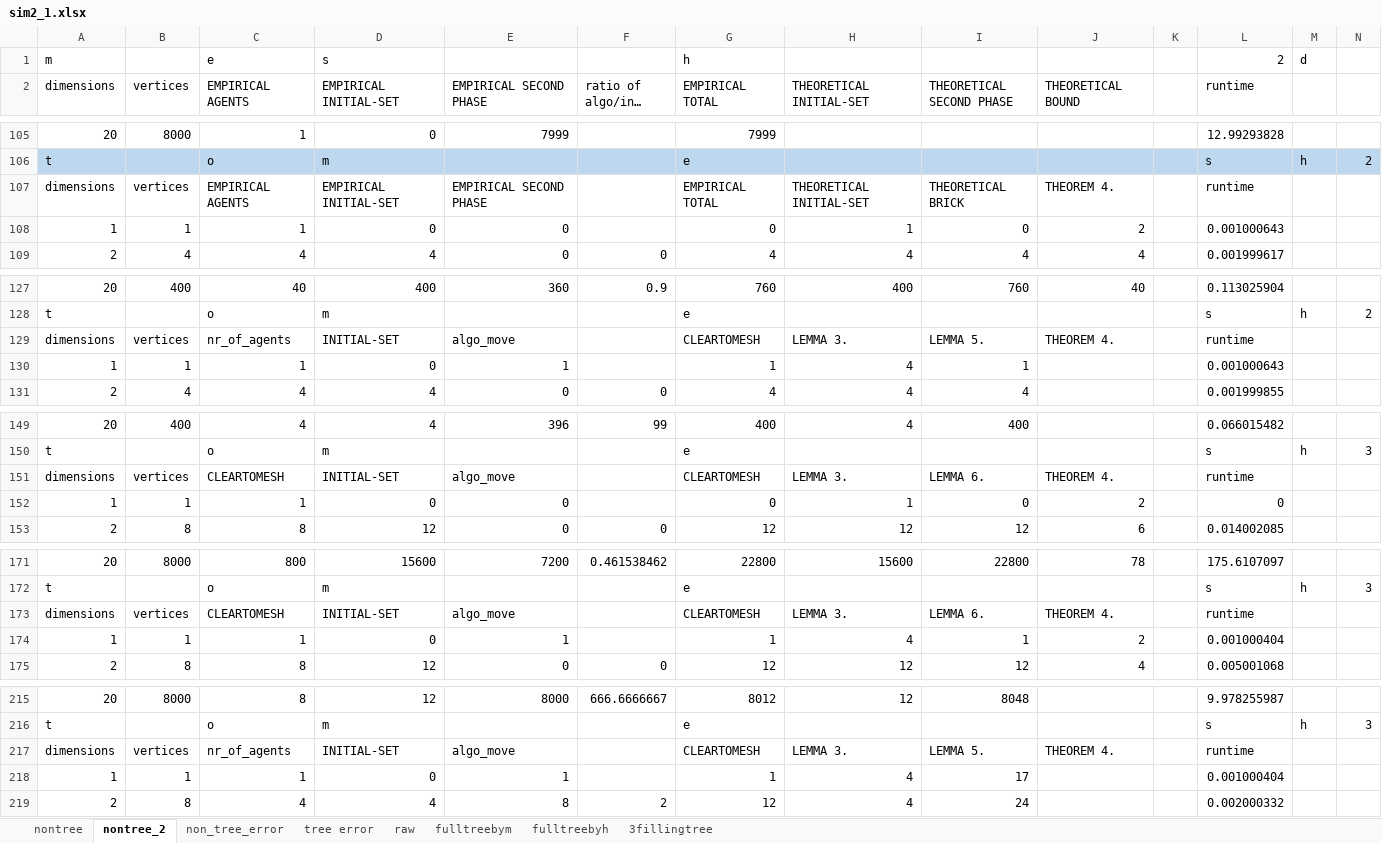
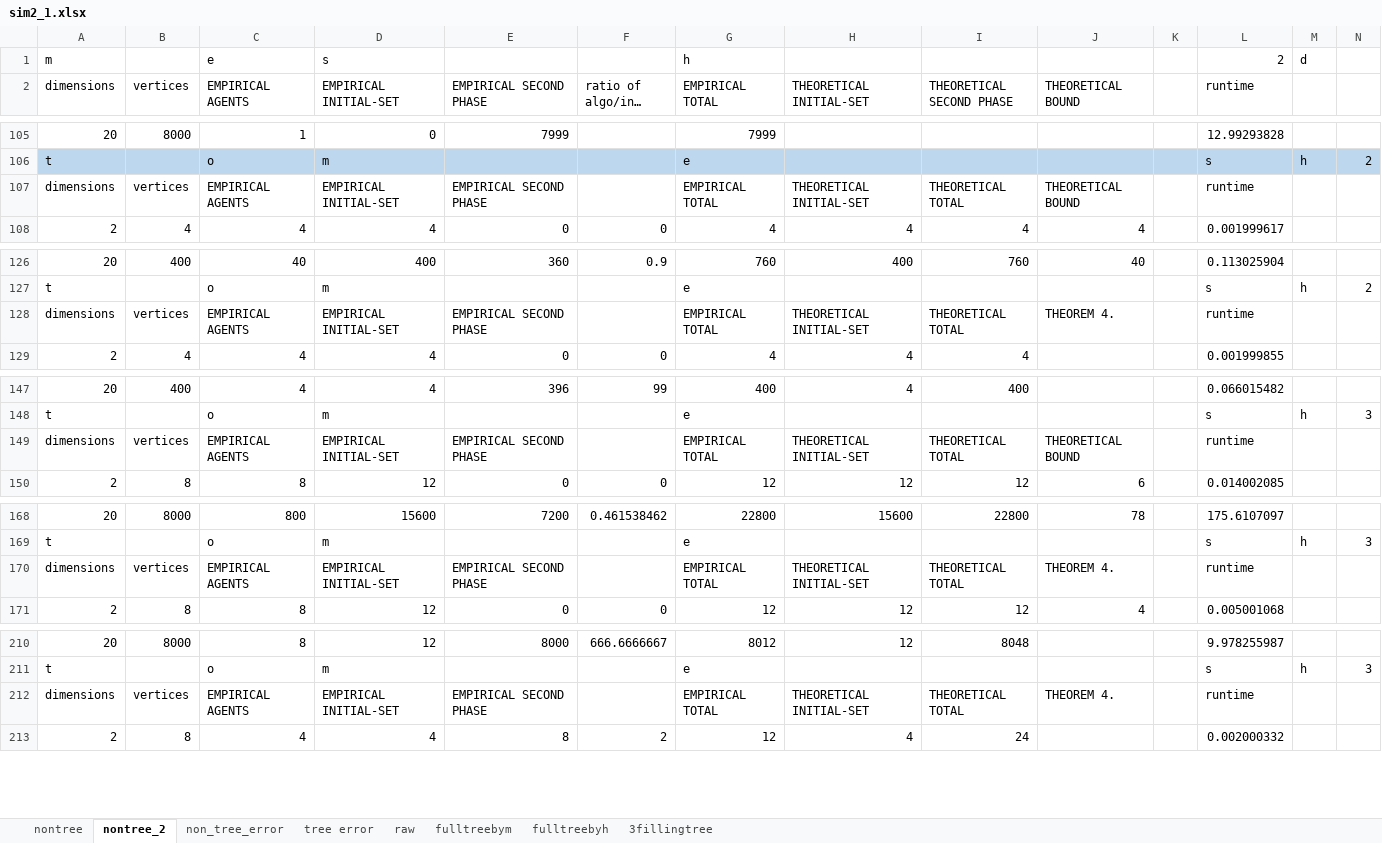
Before and after one commit to reskosandor/de_co, an Excel workbook: sim2_1.xlsx, sheet nontree_2, drawn as a sheet; only a part is shown, gaps mark what is left out; long unchanged cells end in …; values as stored, in another font and other column widths than the file's, no borders; charts and pictures not drawn; removed rows and columns are numbered as before the commit, all else as after; rows hold the shown columns only; the diff covers the shown part only; the diff names each change by its address in the sheet, - before the commit and + after, or states it on an @@ line.

Commit message:
finalized figures

```diff
--- a/sim2_1.xlsx (sheet nontree_2)
+++ b/sim2_1.xlsx (sheet nontree_2)
-I107 (THEORETICAL SECOND PHASE): THEORETICAL BRICK
+I107 (THEORETICAL SECOND PHASE): THEORETICAL TOTAL
-J107 (THEORETICAL BOUND): THEOREM 4.
+J107 (THEORETICAL BOUND): THEORETICAL BOUND
-row 108: 1 | 1 | 1 | 0 | 0 |  | 0 | 1 | 0 | 2 |  | 0.001000643
-C128 (EMPIRICAL AGENTS): nr_of_agents
+C128 (EMPIRICAL AGENTS): EMPIRICAL AGENTS
-D128 (EMPIRICAL INITIAL-SET): INITIAL-SET
+D128 (EMPIRICAL INITIAL-SET): EMPIRICAL INITIAL-SET
-E128 (EMPIRICAL SECOND PHASE): algo_move
+E128 (EMPIRICAL SECOND PHASE): EMPIRICAL SECOND PHASE
-G128 (EMPIRICAL TOTAL): CLEARTOMESH
+G128 (EMPIRICAL TOTAL): EMPIRICAL TOTAL
-H128 (THEORETICAL INITIAL-SET): LEMMA 3.
+H128 (THEORETICAL INITIAL-SET): THEORETICAL INITIAL-SET
-I128 (THEORETICAL SECOND PHASE): LEMMA 5.
+I128 (THEORETICAL SECOND PHASE): THEORETICAL TOTAL
-row 130: 1 | 1 | 1 | 0 | 1 |  | 1 | 4 | 1 |  |  | 0.001000643
-C149 (EMPIRICAL AGENTS): CLEARTOMESH
+C149 (EMPIRICAL AGENTS): EMPIRICAL AGENTS
-D149 (EMPIRICAL INITIAL-SET): INITIAL-SET
+D149 (EMPIRICAL INITIAL-SET): EMPIRICAL INITIAL-SET
-E149 (EMPIRICAL SECOND PHASE): algo_move
+E149 (EMPIRICAL SECOND PHASE): EMPIRICAL SECOND PHASE
-G149 (EMPIRICAL TOTAL): CLEARTOMESH
+G149 (EMPIRICAL TOTAL): EMPIRICAL TOTAL
-H149 (THEORETICAL INITIAL-SET): LEMMA 3.
+H149 (THEORETICAL INITIAL-SET): THEORETICAL INITIAL-SET
-I149 (THEORETICAL SECOND PHASE): LEMMA 6.
+I149 (THEORETICAL SECOND PHASE): THEORETICAL TOTAL
-J149 (THEORETICAL BOUND): THEOREM 4.
+J149 (THEORETICAL BOUND): THEORETICAL BOUND
-row 152: 1 | 1 | 1 | 0 | 0 |  | 0 | 1 | 0 | 2 |  | 0
-C170 (EMPIRICAL AGENTS): CLEARTOMESH
+C170 (EMPIRICAL AGENTS): EMPIRICAL AGENTS
-D170 (EMPIRICAL INITIAL-SET): INITIAL-SET
+D170 (EMPIRICAL INITIAL-SET): EMPIRICAL INITIAL-SET
-E170 (EMPIRICAL SECOND PHASE): algo_move
+E170 (EMPIRICAL SECOND PHASE): EMPIRICAL SECOND PHASE
-G170 (EMPIRICAL TOTAL): CLEARTOMESH
+G170 (EMPIRICAL TOTAL): EMPIRICAL TOTAL
-H170 (THEORETICAL INITIAL-SET): LEMMA 3.
+H170 (THEORETICAL INITIAL-SET): THEORETICAL INITIAL-SET
-I170 (THEORETICAL SECOND PHASE): LEMMA 6.
+I170 (THEORETICAL SECOND PHASE): THEORETICAL TOTAL
-row 174: 1 | 1 | 1 | 0 | 1 |  | 1 | 4 | 1 | 2 |  | 0.001000404
-C212 (EMPIRICAL AGENTS): nr_of_agents
+C212 (EMPIRICAL AGENTS): EMPIRICAL AGENTS
-D212 (EMPIRICAL INITIAL-SET): INITIAL-SET
+D212 (EMPIRICAL INITIAL-SET): EMPIRICAL INITIAL-SET
-E212 (EMPIRICAL SECOND PHASE): algo_move
+E212 (EMPIRICAL SECOND PHASE): EMPIRICAL SECOND PHASE
-G212 (EMPIRICAL TOTAL): CLEARTOMESH
+G212 (EMPIRICAL TOTAL): EMPIRICAL TOTAL
-H212 (THEORETICAL INITIAL-SET): LEMMA 3.
+H212 (THEORETICAL INITIAL-SET): THEORETICAL INITIAL-SET
-I212 (THEORETICAL SECOND PHASE): LEMMA 5.
+I212 (THEORETICAL SECOND PHASE): THEORETICAL TOTAL
-row 218: 1 | 1 | 1 | 0 | 1 |  | 1 | 4 | 17 |  |  | 0.001000404
```
Also changed, not shown: 1 added row, 3 removed rows and 6 edited cells elsewhere in this sheet, formulas that keep their value, charts or pictures.
